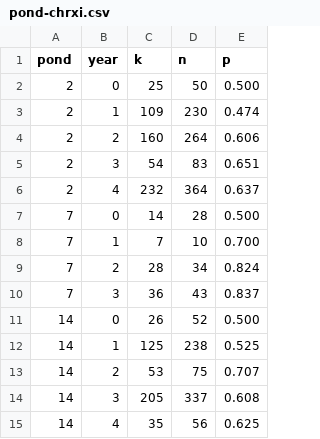
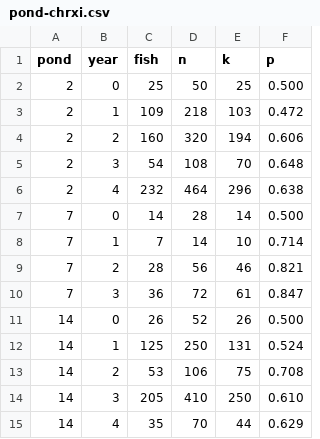
Before and after one commit to s-peischl/QuantiativeBiology_I, a CSV file: weeks/week-09/data/pond-chrxi.csv, drawn as a sheet; addresses are those after the commit; the diff names each change by its address in the sheet, - before the commit and + after, or states it on an @@ line.

```diff
--- a/weeks/week-09/data/pond-chrxi.csv
+++ b/weeks/week-09/data/pond-chrxi.csv
+column E (k), rows 2-15: 25 | 103 | 194 | 70 | 296 | 14 | 10 | 46 | 61 | 26 | 131 | 75 | 250 | 44
-C1: k
+C1: fish
-D3 (n): 230
+D3 (n): 218
-F3 (p): 0.474
+F3 (p): 0.472
-D4 (n): 264
+D4 (n): 320
-D5 (n): 83
+D5 (n): 108
-F5 (p): 0.651
+F5 (p): 0.648
-D6 (n): 364
+D6 (n): 464
-F6 (p): 0.637
+F6 (p): 0.638
-D8 (n): 10
+D8 (n): 14
-F8 (p): 0.700
+F8 (p): 0.714
-D9 (n): 34
+D9 (n): 56
-F9 (p): 0.824
+F9 (p): 0.821
-D10 (n): 43
+D10 (n): 72
-F10 (p): 0.837
+F10 (p): 0.847
-D12 (n): 238
+D12 (n): 250
-F12 (p): 0.525
+F12 (p): 0.524
-D13 (n): 75
+D13 (n): 106
-F13 (p): 0.707
+F13 (p): 0.708
-D14 (n): 337
+D14 (n): 410
-F14 (p): 0.608
+F14 (p): 0.610
-D15 (n): 56
+D15 (n): 70
-F15 (p): 0.625
+F15 (p): 0.629
```
Also changed, not shown: 5 other files.
